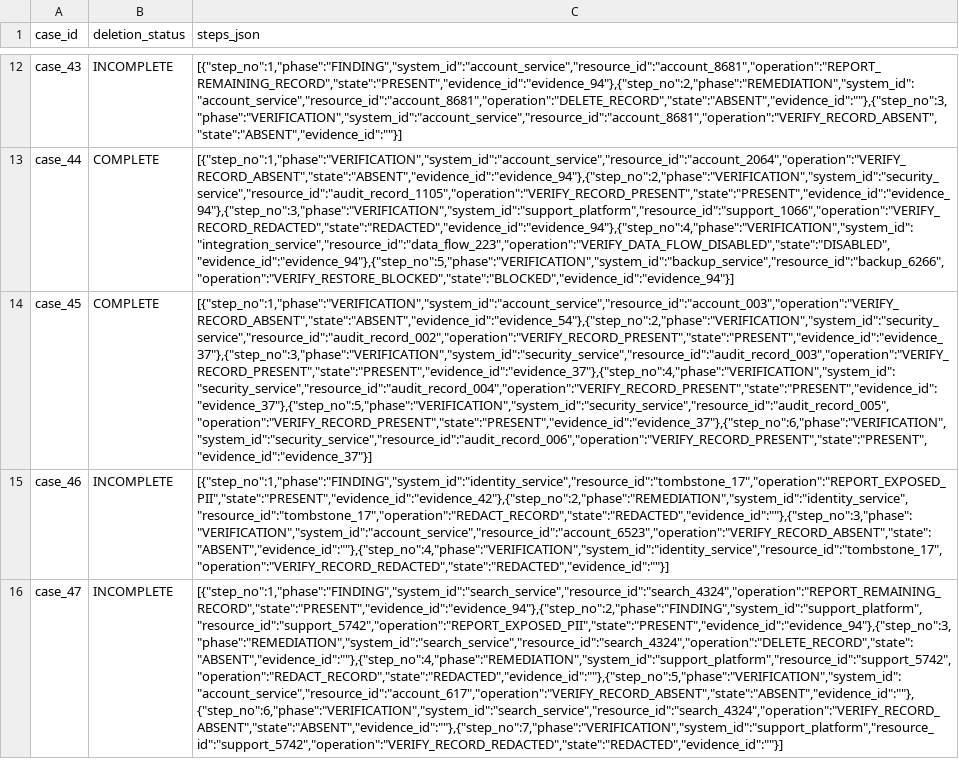
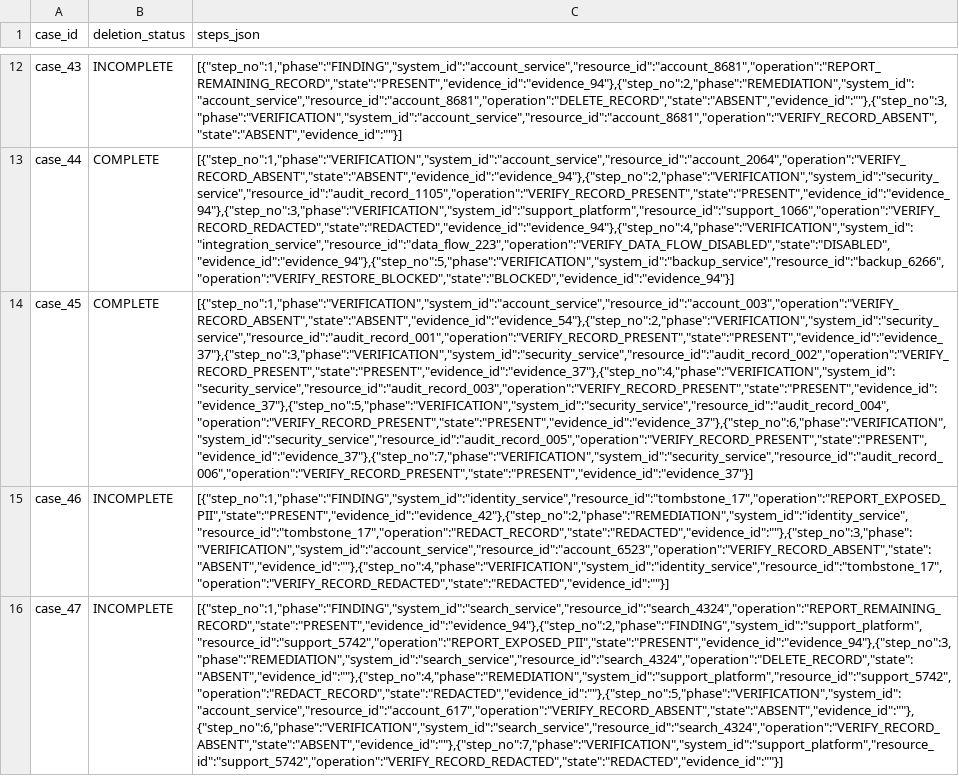
Before and after one commit to JannetEkka/DSProjects, a CSV file: hackathons/hackerrank-orchestrate-oct26/output.csv, drawn as a sheet; only a part is shown, gaps mark what is left out; the diff names each change by its address in the sheet, - before the commit and + after, or states it on an @@ line.

```diff
--- a/hackathons/hackerrank-orchestrate-oct26/output.csv
+++ b/hackathons/hackerrank-orchestrate-oct26/output.csv
-C14 (steps_json): [{"step_no":1,"phase":"VERIFICATION","system_id":"account_service","resource_id":"account_003","operation":"VERIFY_RECORD_ABSENT","state":"ABSENT","evidence_id":"evidence_54"},{"step_no":2,"phase":"VERIFICATION","system_id":"security_service","resource_id":"audit_record_002","operation":"VERIFY_RECORD_PRESENT","state":"PRESENT","evidence_id":"evidence_37"},{"step_no":3,"phase":"VERIFICATION","system_id":"security_service","resource_id":"audit_record_003","operation":"VERIFY_RECORD_PRESENT","state":"PRESENT","evidence_id":"evidence_37"},{"step_no":4,"phase":"VERIFICATION","system_id":"security_service","resource_id":"audit_record_004","operation":"VERIFY_RECORD_PRESENT","state":"PRESENT","evidence_id":"evidence_37"},{"step_no":5,"phase":"VERIFICATION","system_id":"security_service","resource_id":"audit_record_005","operation":"VERIFY_RECORD_PRESENT","state":"PRESENT","evidence_id":"evidence_37"},{"step_no":6,"phase":"VERIFICATION","system_id":"security_service","resource_id":"audit_record_006","operation":"VERIFY_RECORD_PRESENT","state":"PRESENT","evidence_id":"evidence_37"}]
+C14 (steps_json): [{"step_no":1,"phase":"VERIFICATION","system_id":"account_service","resource_id":"account_003","operation":"VERIFY_RECORD_ABSENT","state":"ABSENT","evidence_id":"evidence_54"},{"step_no":2,"phase":"VERIFICATION","system_id":"security_service","resource_id":"audit_record_001","operation":"VERIFY_RECORD_PRESENT","state":"PRESENT","evidence_id":"evidence_37"},{"step_no":3,"phase":"VERIFICATION","system_id":"security_service","resource_id":"audit_record_002","operation":"VERIFY_RECORD_PRESENT","state":"PRESENT","evidence_id":"evidence_37"},{"step_no":4,"phase":"VERIFICATION","system_id":"security_service","resource_id":"audit_record_003","operation":"VERIFY_RECORD_PRESENT","state":"PRESENT","evidence_id":"evidence_37"},{"step_no":5,"phase":"VERIFICATION","system_id":"security_service","resource_id":"audit_record_004","operation":"VERIFY_RECORD_PRESENT","state":"PRESENT","evidence_id":"evidence_37"},{"step_no":6,"phase":"VERIFICATION","system_id":"security_service","resource_id":"audit_record_005","operation":"VERIFY_RECORD_PRESENT","state":"PRESENT","evidence_id":"evidence_37"},{"step_no":7,"phase":"VERIFICATION","system_id":"security_service","resource_id":"audit_record_006","operation":"VERIFY_RECORD_PRESENT","state":"PRESENT","evidence_id":"evidence_37"}]
```
Also changed, not shown: 17 other files.
